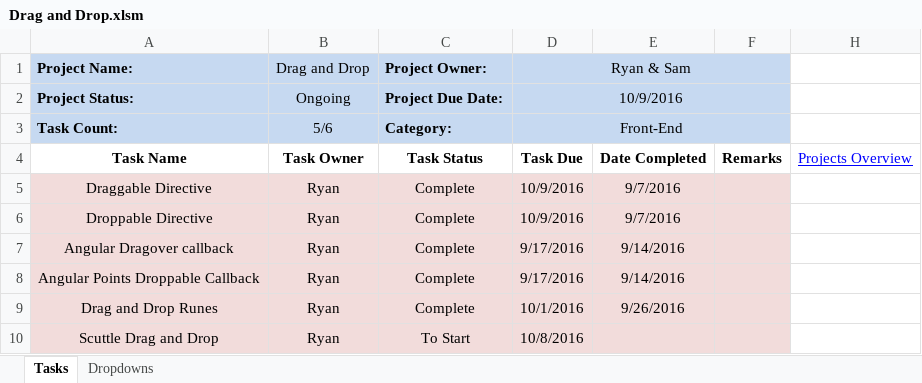
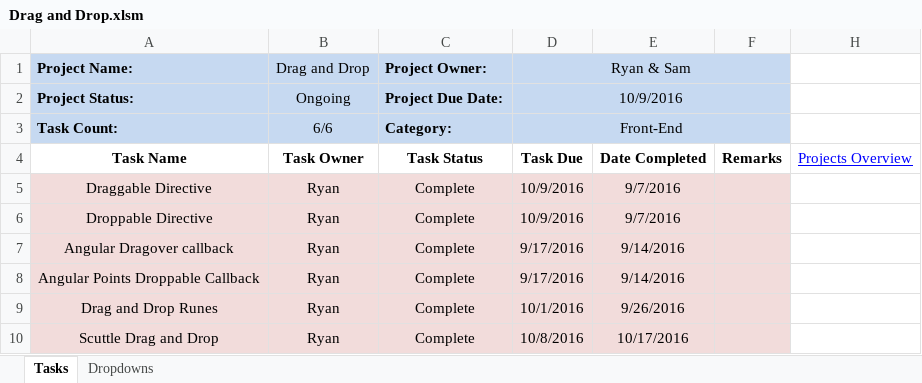
Before and after one commit to cuttle-cards/cuttle, an Excel workbook: Cuttle Agenda/Drag and Drop.xlsm, sheet Tasks, drawn as a sheet; values as stored, in another font and other column widths than the file's, no borders; conditional formats not drawn; the diff names each change by its address in the sheet, - before the commit and + after, or states it on an @@ line.

```diff
--- a/Cuttle Agenda/Drag and Drop.xlsm (sheet Tasks)
+++ b/Cuttle Agenda/Drag and Drop.xlsm (sheet Tasks)
-B3 (Drag and Drop): 5/6
+B3 (Drag and Drop): 6/6
-C10 (Project Owner:): To Start
+C10 (Project Owner:): Complete
-E10: (empty)
+E10: 10/17/2016
```
Also changed, not shown: hidden cells, Cuttle Agenda/Game Logic.xlsm, Cuttle Agenda/OVERVIEW.xlsm, 1 other file.
